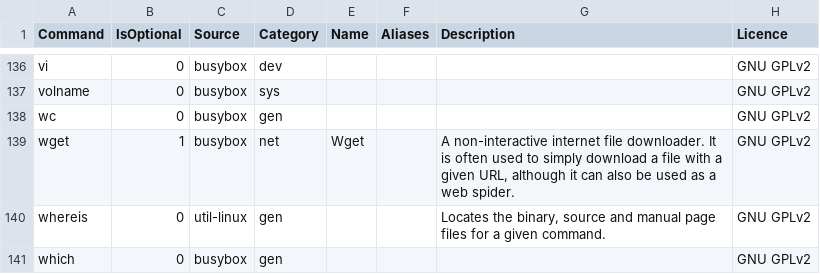
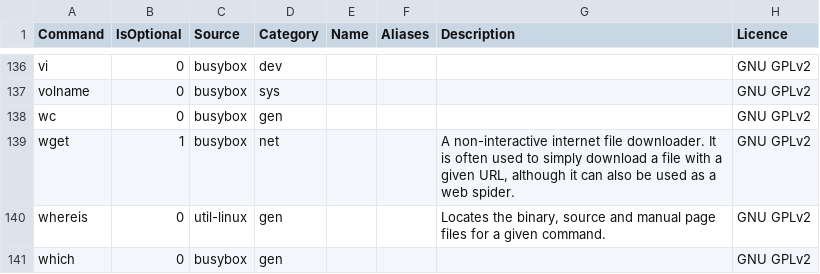
Before and after one commit to SharktasticA/shorkhelp, a CSV file: programs.csv, drawn as a sheet; only a part is shown, gaps mark what is left out.

```diff
--- a/programs.csv
+++ b/programs.csv
@@ -138,3 +138,3 @@ volname,0,busybox,sys,,,,GNU GPLv2
 wc,0,busybox,gen,,,,GNU GPLv2
-wget,1,busybox,net,Wget,,"A non-interactive internet file downloader. It is often used to simply download a file with a given URL, although it can also be used as a web spider.",GNU GPLv2
+wget,1,busybox,net,,,"A non-interactive internet file downloader. It is often used to simply download a file with a given URL, although it can also be used as a web spider.",GNU GPLv2
 whereis,0,util-linux,gen,,,"Locates the binary, source and manual page files for a given command.",GNU GPLv2
```
Also changed, not shown: 1 other file.
